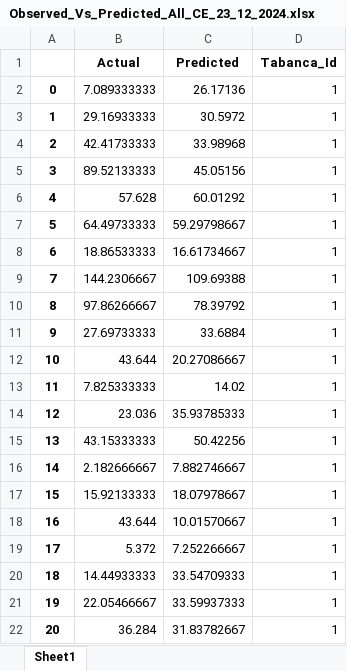
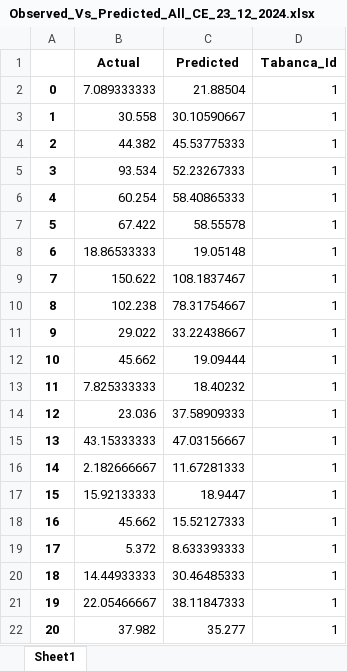
Before and after one commit to Emmanuel461/Salinity_Model, an Excel workbook: Results/Observed_Vs_Predicted_All_CE_23_12_2024.xlsx, sheet Sheet1, drawn as a sheet; only a part is shown; values as stored, in another font and other column widths than the file's, no borders; the diff covers the shown part only; the diff names each change by its address in the sheet, - before the commit and + after, or states it on an @@ line.

```diff
--- a/Results/Observed_Vs_Predicted_All_CE_23_12_2024.xlsx (sheet Sheet1)
+++ b/Results/Observed_Vs_Predicted_All_CE_23_12_2024.xlsx (sheet Sheet1)
-C2 (Predicted): 26.17136
+C2 (Predicted): 21.88504
-B3 (Actual): 29.16933333
+B3 (Actual): 30.558
-C3 (Predicted): 30.5972
+C3 (Predicted): 30.10590667
-B4 (Actual): 42.41733333
+B4 (Actual): 44.382
-C4 (Predicted): 33.98968
+C4 (Predicted): 45.53775333
-B5 (Actual): 89.52133333
+B5 (Actual): 93.534
-C5 (Predicted): 45.05156
+C5 (Predicted): 52.23267333
-B6 (Actual): 57.628
+B6 (Actual): 60.254
-C6 (Predicted): 60.01292
+C6 (Predicted): 58.40865333
-B7 (Actual): 64.49733333
+B7 (Actual): 67.422
-C7 (Predicted): 59.29798667
+C7 (Predicted): 58.55578
-C8 (Predicted): 16.61734667
+C8 (Predicted): 19.05148
-B9 (Actual): 144.2306667
+B9 (Actual): 150.622
-C9 (Predicted): 109.69388
+C9 (Predicted): 108.1837467
-B10 (Actual): 97.86266667
+B10 (Actual): 102.238
-C10 (Predicted): 78.39792
+C10 (Predicted): 78.31754667
-B11 (Actual): 27.69733333
+B11 (Actual): 29.022
-C11 (Predicted): 33.6884
+C11 (Predicted): 33.22438667
-B12 (Actual): 43.644
+B12 (Actual): 45.662
-C12 (Predicted): 20.27086667
+C12 (Predicted): 19.09444
-C13 (Predicted): 14.02
+C13 (Predicted): 18.40232
-C14 (Predicted): 35.93785333
+C14 (Predicted): 37.58909333
-C15 (Predicted): 50.42256
+C15 (Predicted): 47.03156667
-C16 (Predicted): 7.882746667
+C16 (Predicted): 11.67281333
-C17 (Predicted): 18.07978667
+C17 (Predicted): 18.9447
-B18 (Actual): 43.644
+B18 (Actual): 45.662
-C18 (Predicted): 10.01570667
+C18 (Predicted): 15.52127333
-C19 (Predicted): 7.252266667
+C19 (Predicted): 8.633393333
-C20 (Predicted): 33.54709333
+C20 (Predicted): 30.46485333
-C21 (Predicted): 33.59937333
+C21 (Predicted): 38.11847333
-B22 (Actual): 36.284
+B22 (Actual): 37.982
-C22 (Predicted): 31.83782667
+C22 (Predicted): 35.277
```
Also changed, not shown: 642 edited cells elsewhere in this sheet, DataIntermediate/All_data.xlsx, DataIntermediate/correlation_with_CE.xlsx, 14 other files.
